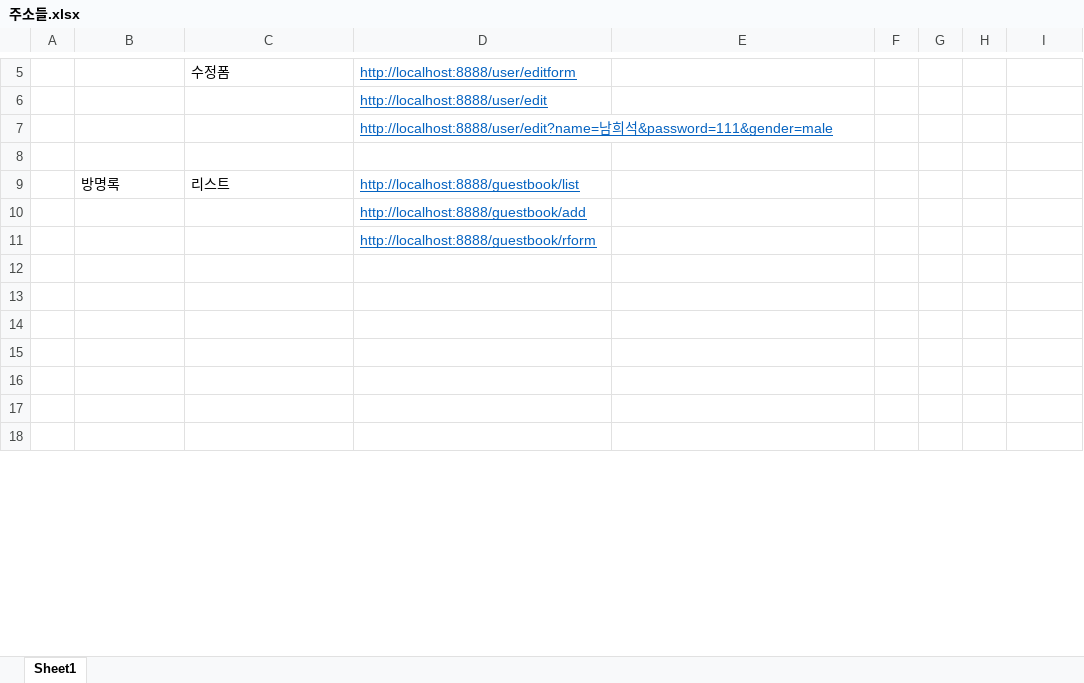
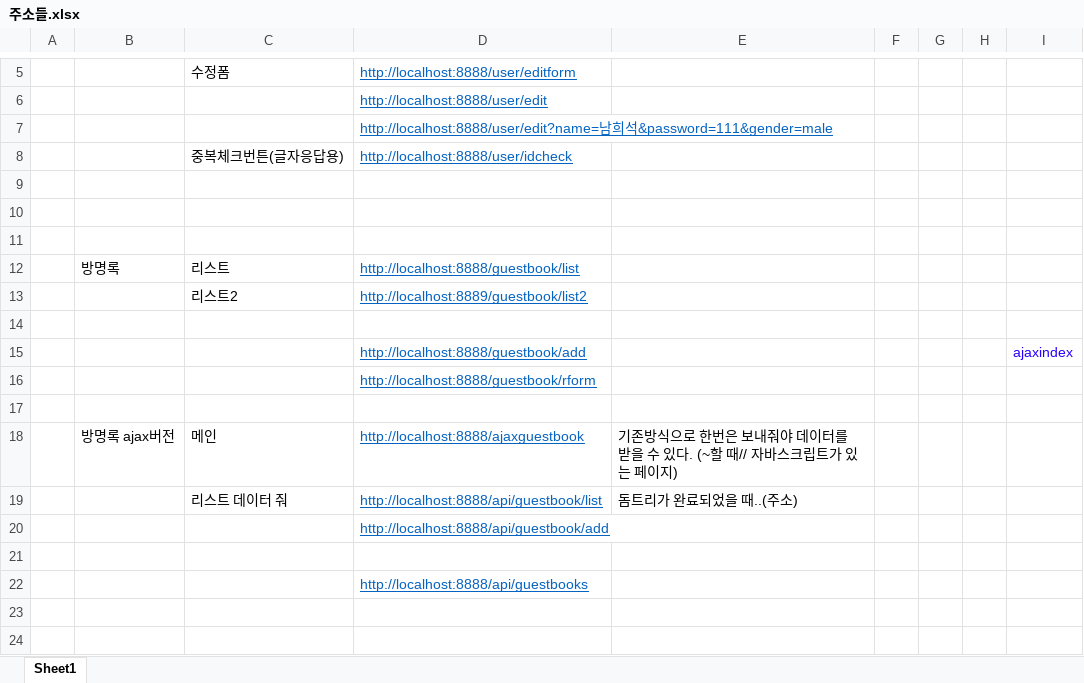
Before and after one commit to choisujin96/mysite, an Excel workbook: 주소들.xlsx, sheet Sheet1, drawn as a sheet; only a part is shown, gaps mark what is left out; the shorter side is filled out with more unchanged rows; values as stored, in another font and other column widths than the file's, no borders; addresses are those after the commit; the diff covers the shown part only; the diff names each change by its address in the sheet, - before the commit and + after, or states it on an @@ line.

```diff
--- a/주소들.xlsx (sheet Sheet1)
+++ b/주소들.xlsx (sheet Sheet1)
+row 8:  |  | 중복체크번튼(글자응답용) | http://localhost:8888/user/idcheck
+row 9: (empty)
+row 10: (empty)
+row 13:  |  | 리스트2 | http://localhost:8889/guestbook/list2
-D14: http://localhost:8888/guestbook/add
+D14: (empty)
+row 15:  |  |  | http://localhost:8888/guestbook/add |  |  |  |  | ajaxindex
+row 17: (empty)
+row 18:  | 방명록 ajax버전 | 메인 | http://localhost:8888/ajaxguestbook | 기존방식으로 한번은 보내줘야 데이터를 받을 수 있다. (~할 때// 자바스크립트가 있는 페이지)
+row 19:  |  | 리스트 데이터 줘 | http://localhost:8888/api/guestbook/list | 돔트리가 완료되었을 때..(주소)
+row 20:  |  |  | http://localhost:8888/api/guestbook/add
+row 21: (empty)
+row 22:  |  |  | http://localhost:8888/api/guestbooks
```
Also changed, not shown: 20 added rows and 2 edited cells elsewhere in this sheet, 8 other files.
